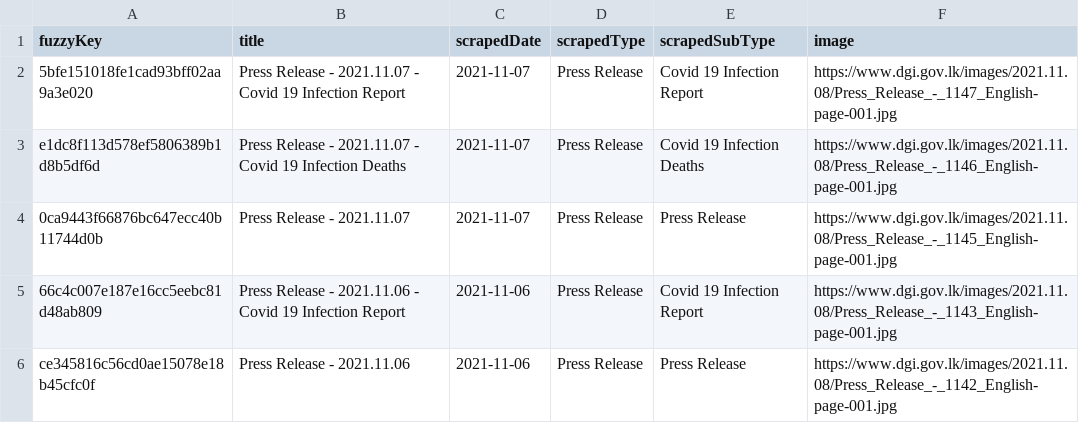
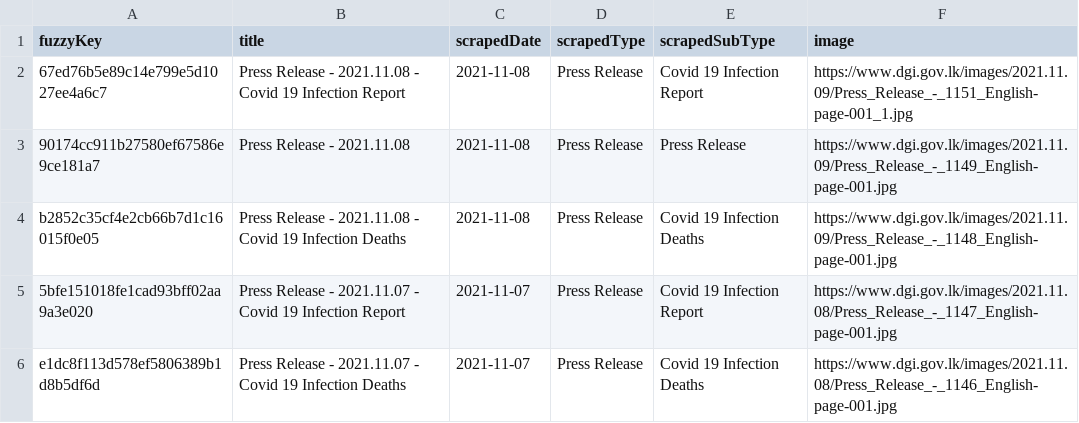
Before and after one commit to kaveenr/covid19-memorial-lk-data, a TSV file: data/dgi_reports_latest.tsv, drawn as a sheet; only a part is shown; the shorter side is filled out with more unchanged rows; the diff names each change by its address in the sheet, - before the commit and + after, or states it on an @@ line.

```diff
--- a/data/dgi_reports_latest.tsv
+++ b/data/dgi_reports_latest.tsv
+row 2: 67ed76b5e89c14e799e5d1027ee4a6c7 | Press Release - 2021.11.08 - Covid 19 Infection Report | 2021-11-08 | Press Release | Covid 19 Infection Report | https://www.dgi.gov.lk/images/2021.11.09/Press_Release_-_1151_English-page-001_1.jpg
+row 3: 90174cc911b27580ef67586e9ce181a7 | Press Release - 2021.11.08 | 2021-11-08 | Press Release | Press Release | https://www.dgi.gov.lk/images/2021.11.09/Press_Release_-_1149_English-page-001.jpg
+row 4: b2852c35cf4e2cb66b7d1c16015f0e05 | Press Release - 2021.11.08 - Covid 19 Infection Deaths | 2021-11-08 | Press Release | Covid 19 Infection Deaths | https://www.dgi.gov.lk/images/2021.11.09/Press_Release_-_1148_English-page-001.jpg
```
Also changed, not shown: data/user_keys_latest.tsv, 3 other files.
